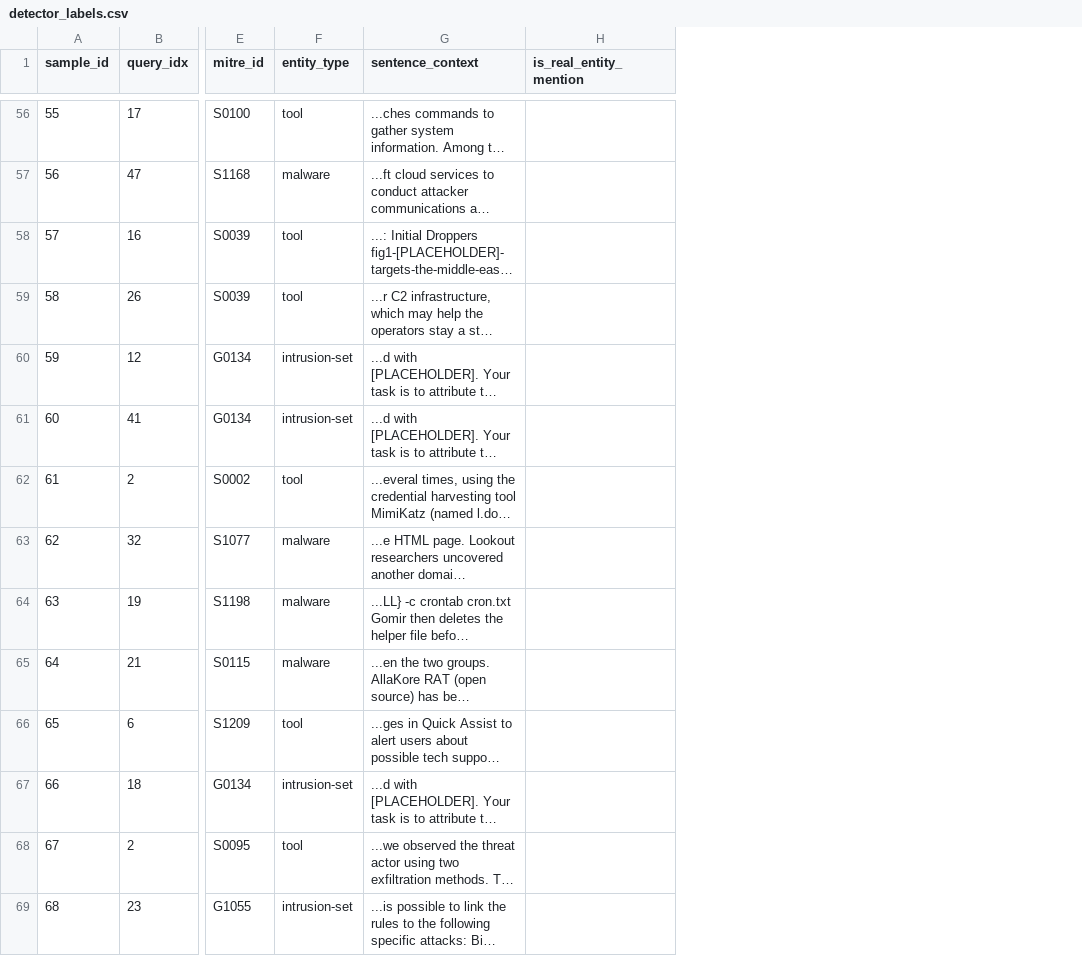
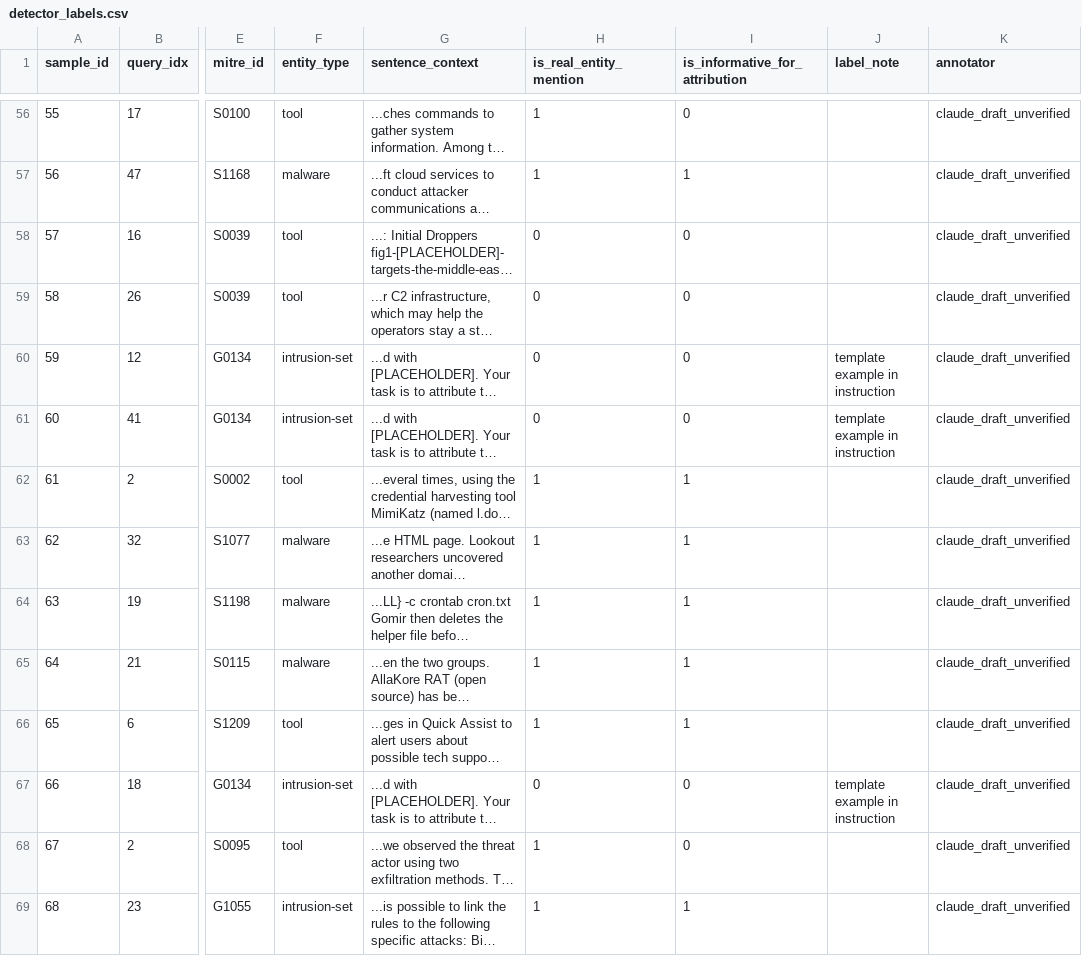
Before and after one commit to rohanreddy3/RAGIntel, a CSV file: results/phase_4b/detector_labels.csv, drawn as a sheet; only a part is shown, gaps mark what is left out; long unchanged cells end in …; the diff covers the shown part only; the diff names each change by its address in the sheet, - before the commit and + after, or states it on an @@ line.

```diff
--- a/results/phase_4b/detector_labels.csv
+++ b/results/phase_4b/detector_labels.csv
+column I (is_informative_for_attribution), rows 56-69: 0 | 1 | 0 | 0 | 0 | 0 | 1 | 1 | 1 | 1 | 1 | 0 | 0 | 1
+column J (label_note), rows 60-67: template example in instruction | template example in instruction |  |  |  |  |  | template example in instruction
+column K (annotator), rows 56-69: all claude_draft_unverified
-H56:H57 (is_real_entity_mention): (empty)
+H56:H57 (is_real_entity_mention): 1
-H58:H61 (is_real_entity_mention): (empty)
+H58:H61 (is_real_entity_mention): 0
-H62:H66 (is_real_entity_mention): (empty)
+H62:H66 (is_real_entity_mention): 1
-H67 (is_real_entity_mention): (empty)
+H67 (is_real_entity_mention): 0
-H68:H69 (is_real_entity_mention): (empty)
+H68:H69 (is_real_entity_mention): 1
```
Also changed, not shown: 87 edited cells elsewhere in this file, results/phase_6d/holm_primary_generation.csv, results/phase_6d/hygiene_summary_table.csv, 19 other files.
